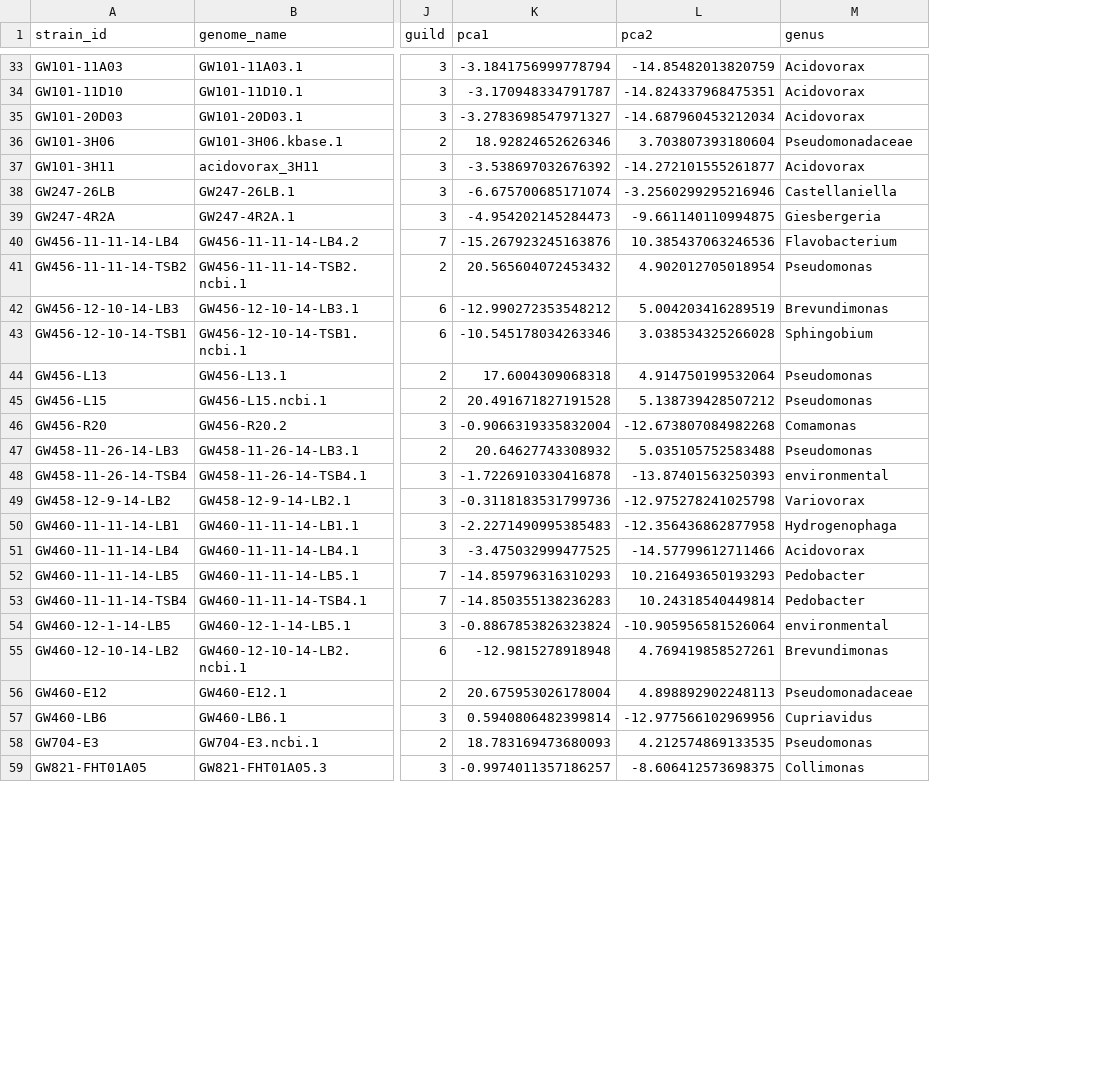
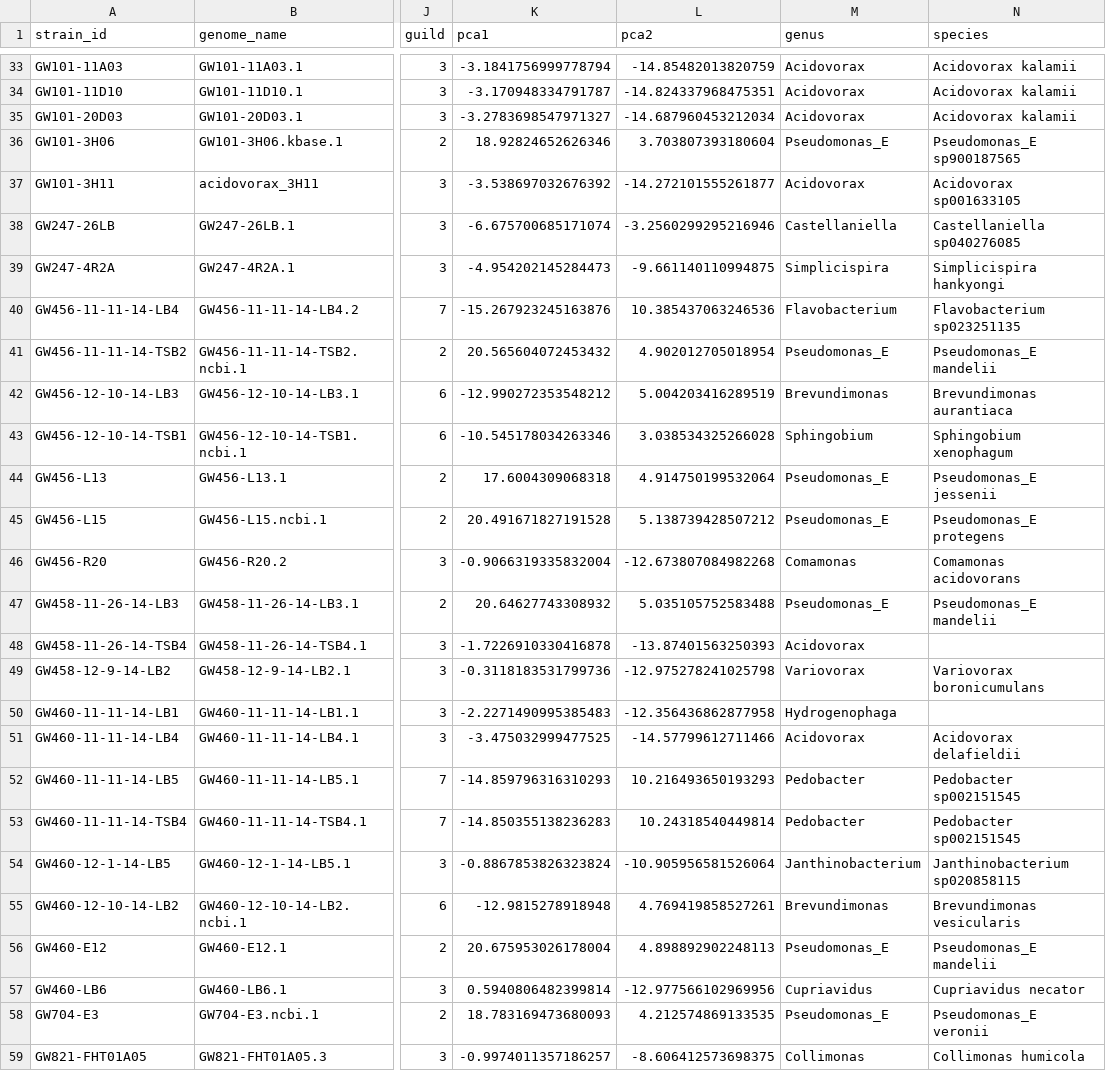
Before and after one commit to kbaseincubator/BERIL-research-observatory, a TSV file: projects/genotype_to_phenotype_enigma/data/strain_scalars.tsv, drawn as a sheet; only a part is shown, gaps mark what is left out; the diff covers the shown part only; the diff names each change by its address in the sheet, - before the commit and + after, or states it on an @@ line.

```diff
--- a/projects/genotype_to_phenotype_enigma/data/strain_scalars.tsv
+++ b/projects/genotype_to_phenotype_enigma/data/strain_scalars.tsv
+column N (species), rows 33-59: Acidovorax kalamii | Acidovorax kalamii | Acidovorax kalamii | Pseudomonas_E sp900187565 | Acidovorax sp001633105 | Castellaniella sp040276085 | Simplicispira hankyongi | Flavobacterium sp023251135 | Pseudomonas_E mandelii | Brevundimonas aurantiaca | Sphingobium xenophagum | Pseudomonas_E jessenii | Pseudomonas_E protegens | Comamonas acidovorans | Pseudomonas_E mandelii |  | Variovorax boronicumulans |  | Acidovorax delafieldii | Pedobacter sp002151545 | Pedobacter sp002151545 | Janthinobacterium sp020858115 | Brevundimonas vesicularis | Pseudomonas_E mandelii | Cupriavidus necator | Pseudomonas_E veronii | Collimonas humicola
-M36 (genus): Pseudomonadaceae
+M36 (genus): Pseudomonas_E
-M39 (genus): Giesbergeria
+M39 (genus): Simplicispira
-M41 (genus): Pseudomonas
+M41 (genus): Pseudomonas_E
-M44:M45 (genus): Pseudomonas
+M44:M45 (genus): Pseudomonas_E
-M47 (genus): Pseudomonas
+M47 (genus): Pseudomonas_E
-M48 (genus): environmental
+M48 (genus): Acidovorax
-M54 (genus): environmental
+M54 (genus): Janthinobacterium
-M56 (genus): Pseudomonadaceae
+M56 (genus): Pseudomonas_E
-M58 (genus): Pseudomonas
+M58 (genus): Pseudomonas_E
```
Also changed, not shown: 35 edited cells elsewhere in this file, 2 other files.
